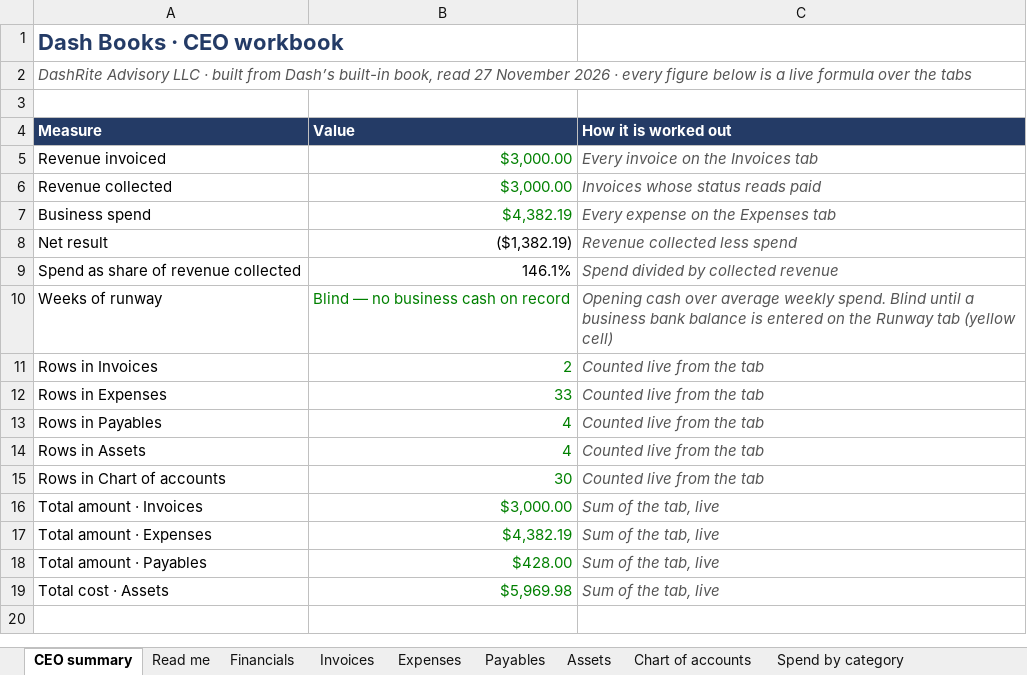
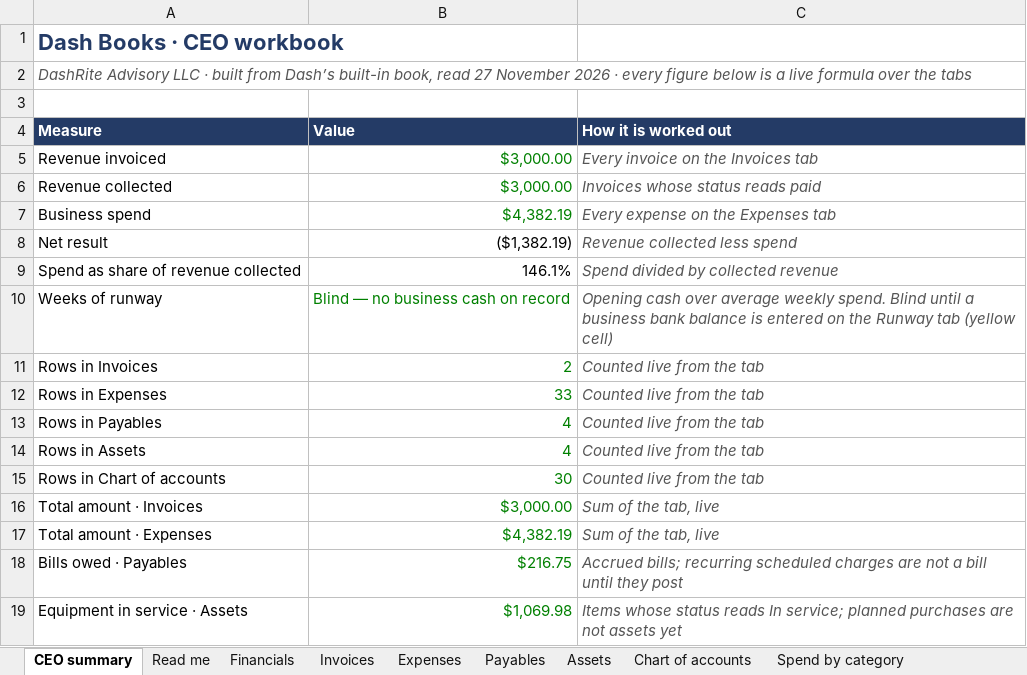
Before and after one commit to 196969/dash-app-, an Excel workbook: Dash-Books-CEO-Workbook.xlsx, sheet CEO summary, drawn as a sheet; values as stored, in another font and other column widths than the file's, no borders; removed rows and columns are numbered as before the commit, all else as after; the diff names each change by its address in the sheet, - before the commit and + after, or states it on an @@ line.

```diff
--- a/Dash-Books-CEO-Workbook.xlsx (sheet CEO summary)
+++ b/Dash-Books-CEO-Workbook.xlsx (sheet CEO summary)
-row 18: Total amount · Payables | $428.00 | Sum of the tab, live
-row 19: Total cost · Assets | $5,969.98 | Sum of the tab, live
+row 18: Bills owed · Payables | $216.75 | Accrued bills; recurring scheduled charges are not a bill until they post
+row 19: Equipment in service · Assets | $1,069.98 | Items whose status reads In service; planned purchases are not assets yet
```
Also changed, not shown: sheet Runway 13 weeks, sheet Payables, sheet Invoices, sheet Financials, sheet Assets, Dash-Client-Portal-CEO-Workbook.xlsx, Dash-Command-CEO-Workbook.xlsx, 9 other files.
